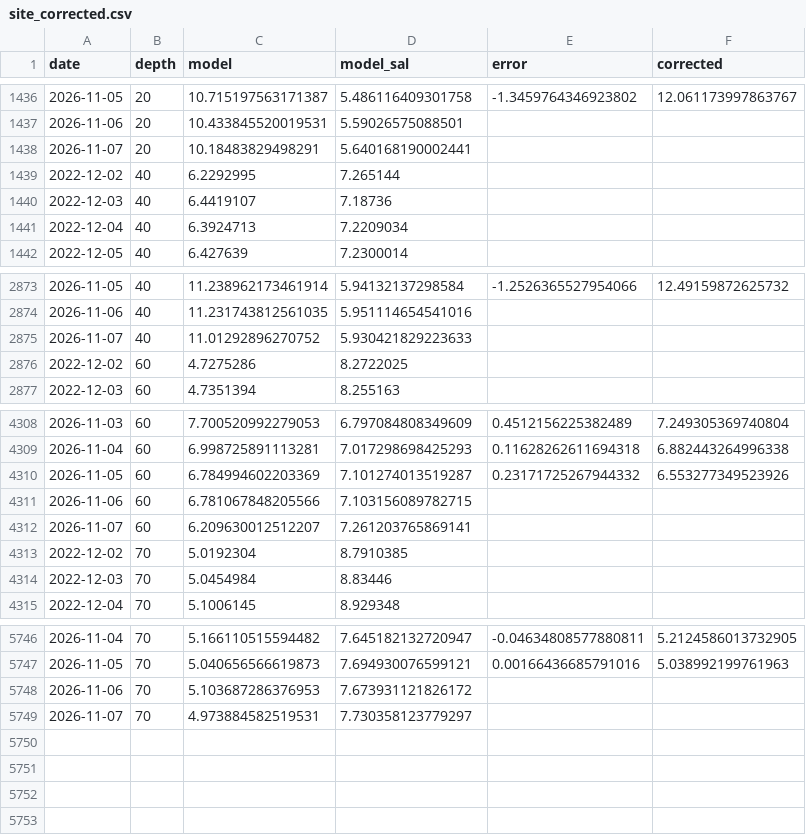
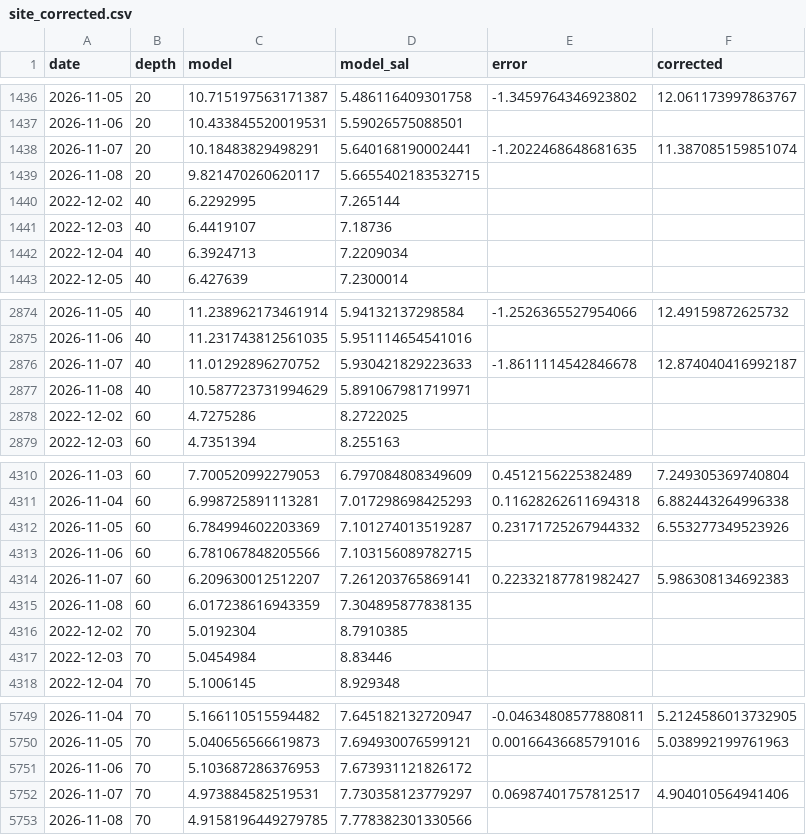
Before and after one commit to ismlylmz/bluethermal-ai, a CSV file: data/site_corrected.csv, drawn as a sheet; only a part is shown, gaps mark what is left out.

```diff
--- a/data/site_corrected.csv
+++ b/data/site_corrected.csv
@@ -1437,3 +1437,4 @@ date,depth,model,model_sal,error,corrected
 2026-11-06,20,10.433845520019531,5.59026575088501,,
-2026-11-07,20,10.18483829498291,5.640168190002441,,
+2026-11-07,20,10.18483829498291,5.640168190002441,-1.2022468648681635,11.387085159851074
+2026-11-08,20,9.821470260620117,5.6655402183532715,,
 2022-12-02,40,6.2292995,7.265144,,
@@ -2874,3 +2875,4 @@ date,depth,model,model_sal,error,corrected
 2026-11-06,40,11.231743812561035,5.951114654541016,,
-2026-11-07,40,11.01292896270752,5.930421829223633,,
+2026-11-07,40,11.01292896270752,5.930421829223633,-1.8611114542846678,12.874040416992187
+2026-11-08,40,10.587723731994629,5.891067981719971,,
 2022-12-02,60,4.7275286,8.2722025,,
@@ -4311,3 +4313,4 @@ date,depth,model,model_sal,error,corrected
 2026-11-06,60,6.781067848205566,7.103156089782715,,
-2026-11-07,60,6.209630012512207,7.261203765869141,,
+2026-11-07,60,6.209630012512207,7.261203765869141,0.22332187781982427,5.986308134692383
+2026-11-08,60,6.017238616943359,7.304895877838135,,
 2022-12-02,70,5.0192304,8.7910385,,
@@ -5748,2 +5751,3 @@ date,depth,model,model_sal,error,corrected
 2026-11-06,70,5.103687286376953,7.673931121826172,,
-2026-11-07,70,4.973884582519531,7.730358123779297,,
+2026-11-07,70,4.973884582519531,7.730358123779297,0.06987401757812517,4.904010564941406
+2026-11-08,70,4.9158196449279785,7.778382301330566,,
```
Also changed, not shown: data/forecast_test.csv, data/keri_table.csv, 10 other files.
